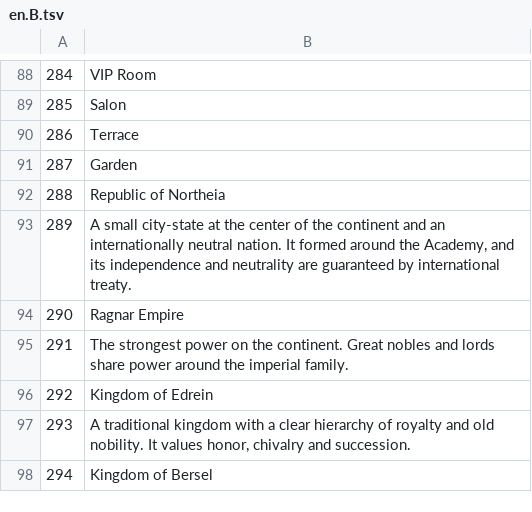
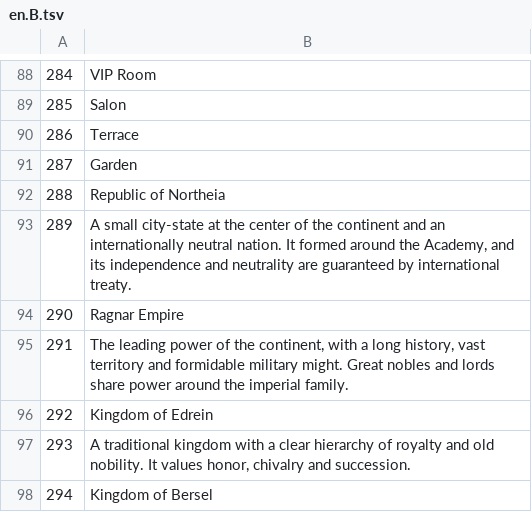
Before and after one commit to mubu1197/mubu1197.github.io, a TSV file: translation/src/en.B.tsv, drawn as a sheet; only a part is shown, gaps mark what is left out.

```diff
--- a/translation/src/en.B.tsv
+++ b/translation/src/en.B.tsv
@@ -94,3 +94,3 @@
 290	Ragnar Empire
-291	The strongest power on the continent. Great nobles and lords share power around the imperial family.
+291	The leading power of the continent, with a long history, vast territory and formidable military might. Great nobles and lords share power around the imperial family.
 292	Kingdom of Edrein
```
Also changed, not shown: translation/src/es.B.tsv, translation/src/ja.B.tsv, 7 other files.
